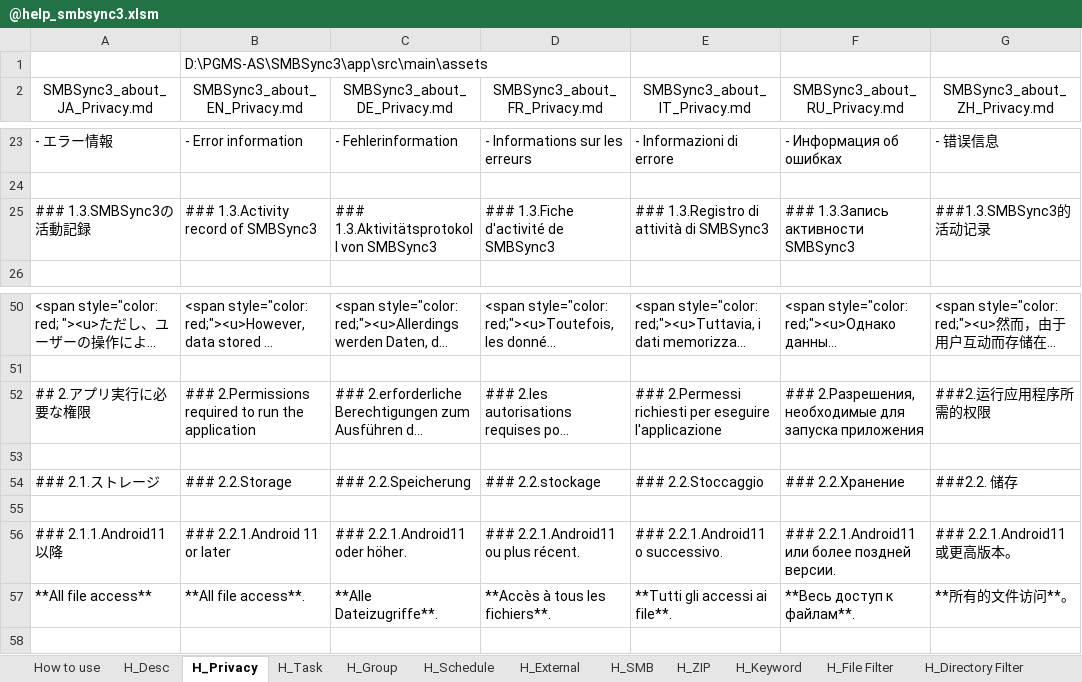
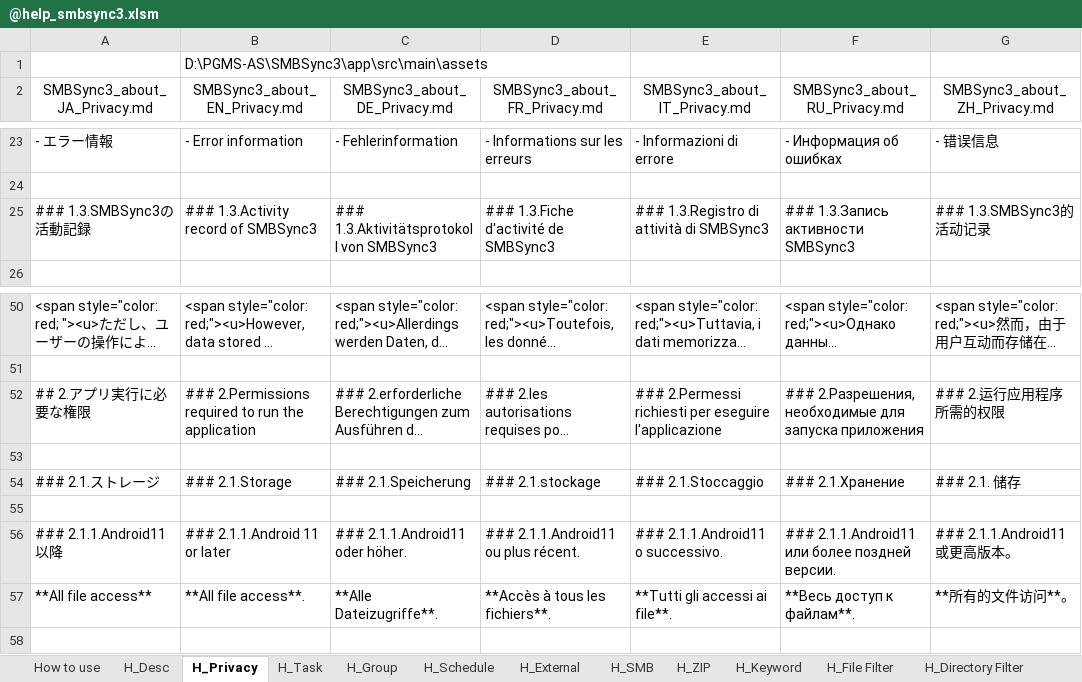
Before and after one commit to Sentaroh/SMBSync3, an Excel workbook: app/help/@help_smbsync3.xlsm, sheet H_Privacy, drawn as a sheet; only a part is shown, gaps mark what is left out; long unchanged cells end in …; values as stored, in another font and other column widths than the file's, no borders; charts and pictures not drawn; the diff names each change by its address in the sheet, - before the commit and + after, or states it on an @@ line.

```diff
--- a/app/help/@help_smbsync3.xlsm (sheet H_Privacy)
+++ b/app/help/@help_smbsync3.xlsm (sheet H_Privacy)
-G25 (SMBSync3_about_ZH_Privacy.md): ###1.3.SMBSync3的活动记录
+G25 (SMBSync3_about_ZH_Privacy.md): ### 1.3.SMBSync3的活动记录
-G52 (SMBSync3_about_ZH_Privacy.md): ###2.运行应用程序所需的权限
+G52 (SMBSync3_about_ZH_Privacy.md): ### 2.运行应用程序所需的权限
-B54 (SMBSync3_about_EN_Privacy.md): ### 2.2.Storage
+B54 (SMBSync3_about_EN_Privacy.md): ### 2.1.Storage
-C54 (SMBSync3_about_DE_Privacy.md): ### 2.2.Speicherung
+C54 (SMBSync3_about_DE_Privacy.md): ### 2.1.Speicherung
-D54 (SMBSync3_about_FR_Privacy.md): ### 2.2.stockage
+D54 (SMBSync3_about_FR_Privacy.md): ### 2.1.stockage
-E54 (SMBSync3_about_IT_Privacy.md): ### 2.2.Stoccaggio
+E54 (SMBSync3_about_IT_Privacy.md): ### 2.1.Stoccaggio
-F54 (SMBSync3_about_RU_Privacy.md): ### 2.2.Xранение
+F54 (SMBSync3_about_RU_Privacy.md): ### 2.1.Xранение
-G54 (SMBSync3_about_ZH_Privacy.md): ###2.2. 储存
+G54 (SMBSync3_about_ZH_Privacy.md): ### 2.1. 储存
-B56 (SMBSync3_about_EN_Privacy.md): ### 2.2.1.Android 11 or later
+B56 (SMBSync3_about_EN_Privacy.md): ### 2.1.1.Android 11 or later
-C56 (SMBSync3_about_DE_Privacy.md): ### 2.2.1.Android11 oder höher.
+C56 (SMBSync3_about_DE_Privacy.md): ### 2.1.1.Android11 oder höher.
-D56 (SMBSync3_about_FR_Privacy.md): ### 2.2.1.Android11 ou plus récent.
+D56 (SMBSync3_about_FR_Privacy.md): ### 2.1.1.Android11 ou plus récent.
-E56 (SMBSync3_about_IT_Privacy.md): ### 2.2.1.Android11 o successivo.
+E56 (SMBSync3_about_IT_Privacy.md): ### 2.1.1.Android11 o successivo.
-F56 (SMBSync3_about_RU_Privacy.md): ### 2.2.1.Android11 или более поздней версии.
+F56 (SMBSync3_about_RU_Privacy.md): ### 2.1.1.Android11 или более поздней версии.
-G56 (SMBSync3_about_ZH_Privacy.md): ### 2.2.1.Android11或更高版本。
+G56 (SMBSync3_about_ZH_Privacy.md): ### 2.1.1.Android11或更高版本。
```
Also changed, not shown: message_translation_sync3.xlsm, 18 other files.
